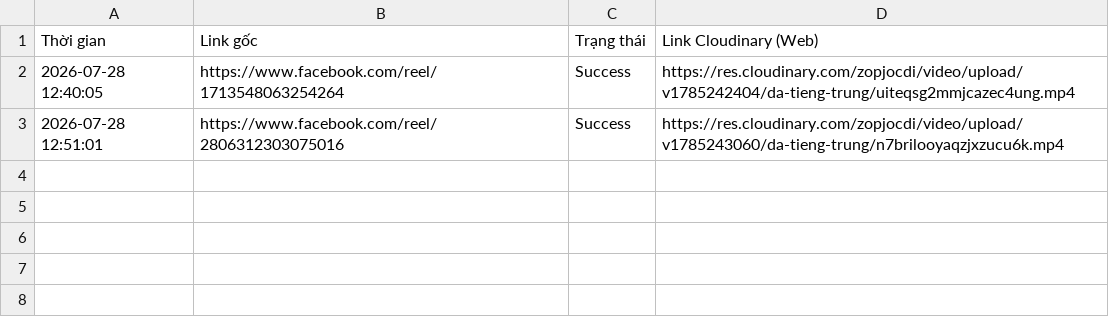
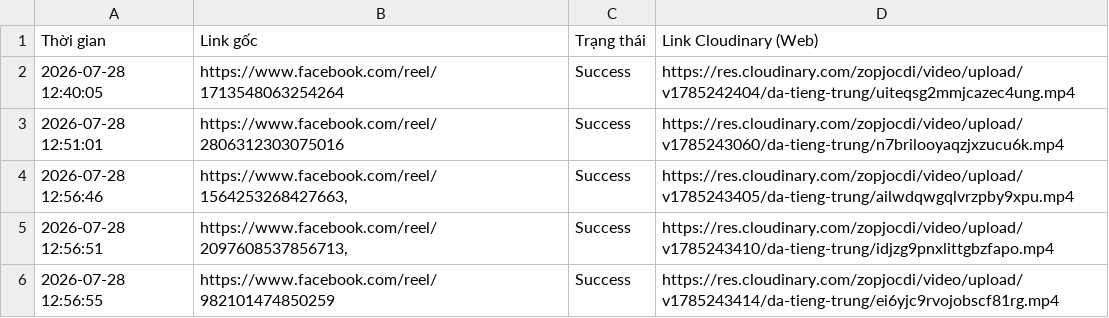
Before and after one commit to infinitehorizons2012-code/da-tieng-trung-reels, a CSV file: video_log.csv, drawn as a sheet; the diff names each change by its address in the sheet, - before the commit and + after, or states it on an @@ line.

```diff
--- a/video_log.csv
+++ b/video_log.csv
+row 4: 2026-07-28 12:56:46 | https://www.facebook.com/reel/1564253268427663, | Success | https://res.cloudinary.com/zopjocdi/video/upload/v1785243405/da-tieng-trung/ailwdqwgqlvrzpby9xpu.mp4
+row 5: 2026-07-28 12:56:51 | https://www.facebook.com/reel/2097608537856713, | Success | https://res.cloudinary.com/zopjocdi/video/upload/v1785243410/da-tieng-trung/idjzg9pnxlittgbzfapo.mp4
+row 6: 2026-07-28 12:56:55 | https://www.facebook.com/reel/982101474850259 | Success | https://res.cloudinary.com/zopjocdi/video/upload/v1785243414/da-tieng-trung/ei6yjc9rvojobscf81rg.mp4
```
Also changed, not shown: 1 other file.
